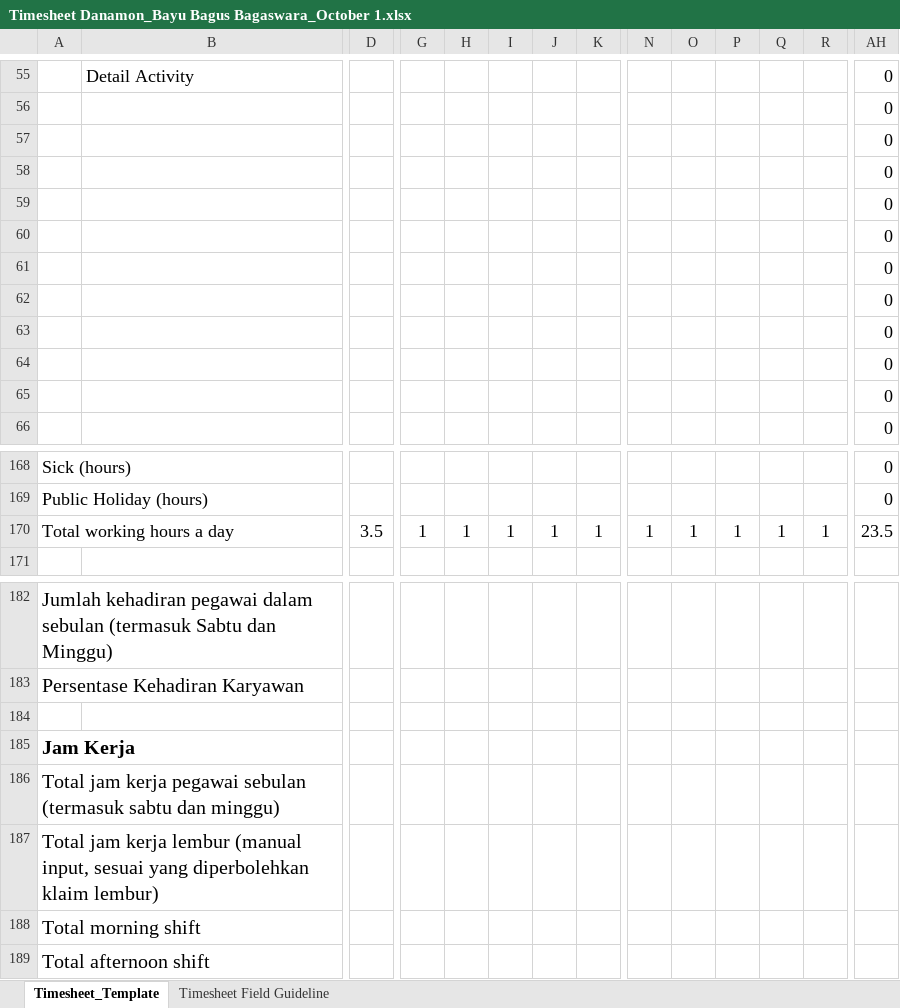
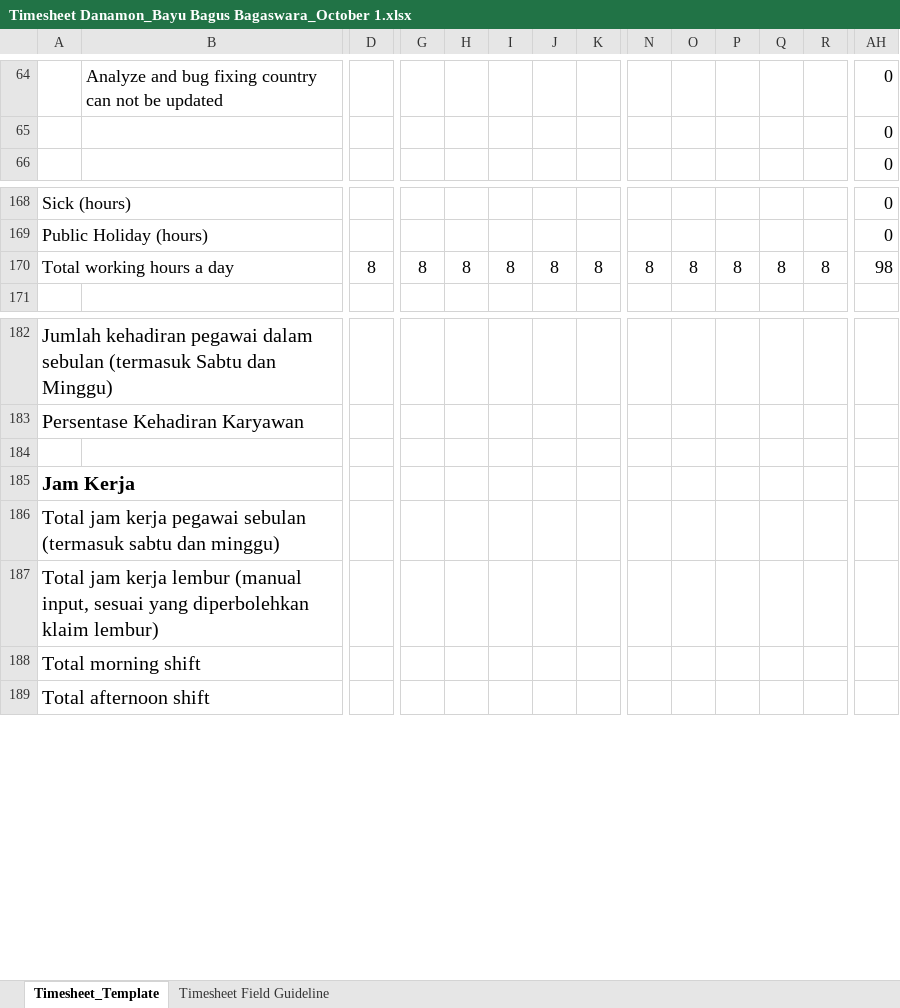
Before and after one commit to bayubagusbagaswara/timesheet-danamon, an Excel workbook: Timesheet Danamon_Bayu Bagus Bagaswara_October 1.xlsx, sheet Timesheet_Template, drawn as a sheet; only a part is shown, gaps mark what is left out; values as stored, in another font and other column widths than the file's, no borders; conditional formats not drawn; removed rows and columns are numbered as before the commit, all else as after; rows hold the shown columns only; the diff covers the shown part only; the diff names each change by its address in the sheet, - before the commit and + after, or states it on an @@ line.

```diff
--- a/Timesheet Danamon_Bayu Bagus Bagaswara_October 1.xlsx (sheet Timesheet_Template)
+++ b/Timesheet Danamon_Bayu Bagus Bagaswara_October 1.xlsx (sheet Timesheet_Template)
-B64: Detail Activity
+B64: Analyze and bug fixing country can not be updated
-row 56:  |  |  |  |  |  |  |  |  |  |  |  |  | 0
-row 57:  |  |  |  |  |  |  |  |  |  |  |  |  | 0
-row 58:  |  |  |  |  |  |  |  |  |  |  |  |  | 0
-row 59:  |  |  |  |  |  |  |  |  |  |  |  |  | 0
-row 60:  |  |  |  |  |  |  |  |  |  |  |  |  | 0
-row 61:  |  |  |  |  |  |  |  |  |  |  |  |  | 0
-row 62:  |  |  |  |  |  |  |  |  |  |  |  |  | 0
-row 63:  |  |  |  |  |  |  |  |  |  |  |  |  | 0
-row 64:  |  |  |  |  |  |  |  |  |  |  |  |  | 0
-D170: 3.5
+D170: 8
-G170: 1
+G170: 8
-H170: 1
+H170: 8
-I170: 1
+I170: 8
-J170: 1
+J170: 8
-K170: 1
+K170: 8
-N170: 1
+N170: 8
-O170: 1
+O170: 8
-P170: 1
+P170: 8
-Q170: 1
+Q170: 8
-R170: 1
+R170: 8
-AH170: 23.5
+AH170: 98
```
Also changed, not shown: 47 added rows, 38 removed rows and 7 edited cells elsewhere in this sheet, formulas that keep their value.
